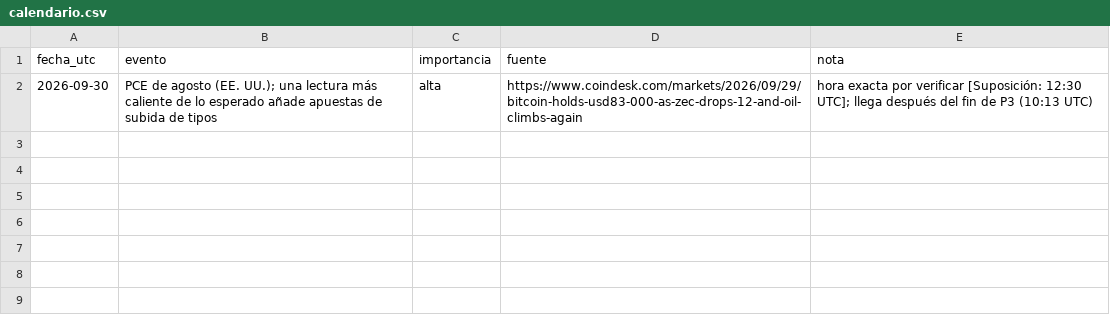
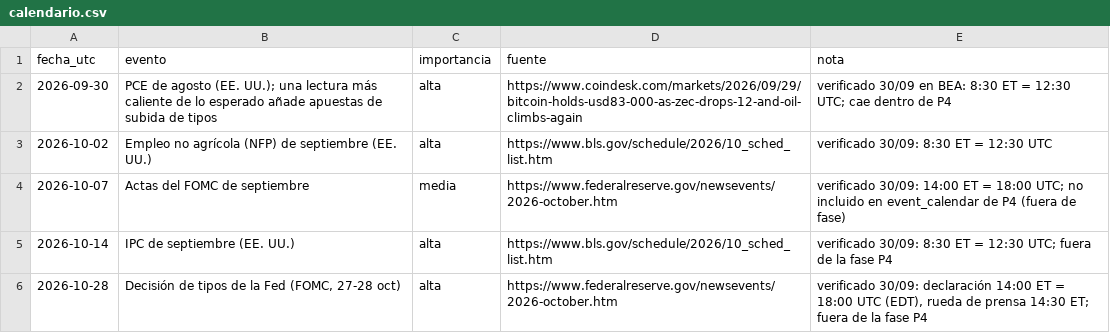
Before and after one commit to AdrianSP2023/crypto-sim, a CSV file: datos/eventos/calendario.csv, drawn as a sheet.

```diff
--- a/datos/eventos/calendario.csv
+++ b/datos/eventos/calendario.csv
@@ -1,2 +1,6 @@
 fecha_utc,evento,importancia,fuente,nota
-2026-09-30,"PCE de agosto (EE. UU.); una lectura más caliente de lo esperado añade apuestas de subida de tipos",alta,https://www.coindesk.com/markets/2026/09/29/bitcoin-holds-usd83-000-as-zec-drops-12-and-oil-climbs-again,"hora exacta por verificar [Suposición: 12:30 UTC]; llega después del fin de P3 (10:13 UTC)"
+2026-09-30,"PCE de agosto (EE. UU.); una lectura más caliente de lo esperado añade apuestas de subida de tipos",alta,https://www.coindesk.com/markets/2026/09/29/bitcoin-holds-usd83-000-as-zec-drops-12-and-oil-climbs-again,"verificado 30/09 en BEA: 8:30 ET = 12:30 UTC; cae dentro de P4"
+2026-10-02,"Empleo no agrícola (NFP) de septiembre (EE. UU.)",alta,https://www.bls.gov/schedule/2026/10_sched_list.htm,"verificado 30/09: 8:30 ET = 12:30 UTC"
+2026-10-07,"Actas del FOMC de septiembre",media,https://www.federalreserve.gov/newsevents/2026-october.htm,"verificado 30/09: 14:00 ET = 18:00 UTC; no incluido en event_calendar de P4 (fuera de fase)"
+2026-10-14,"IPC de septiembre (EE. UU.)",alta,https://www.bls.gov/schedule/2026/10_sched_list.htm,"verificado 30/09: 8:30 ET = 12:30 UTC; fuera de la fase P4"
+2026-10-28,"Decisión de tipos de la Fed (FOMC, 27-28 oct)",alta,https://www.federalreserve.gov/newsevents/2026-october.htm,"verificado 30/09: declaración 14:00 ET = 18:00 UTC (EDT), rueda de prensa 14:30 ET; fuera de la fase P4"
```
Also changed, not shown: 5 other files.
